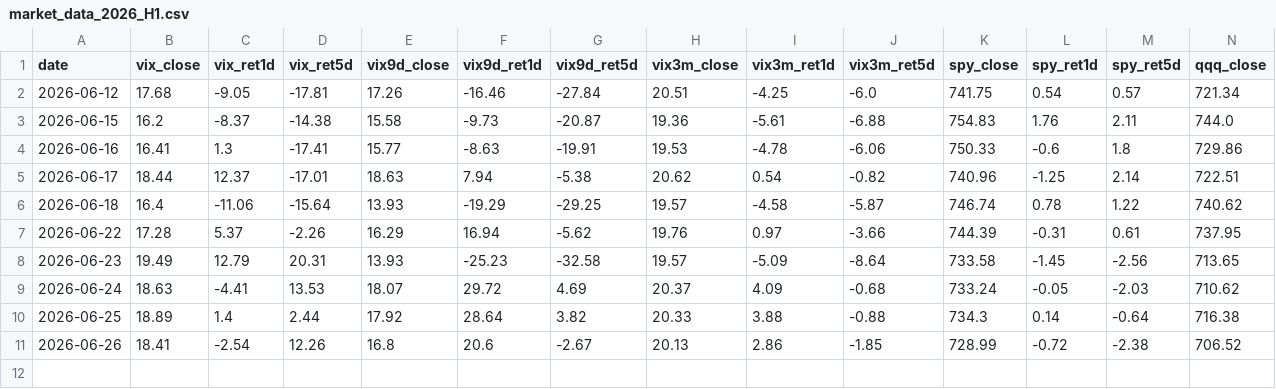
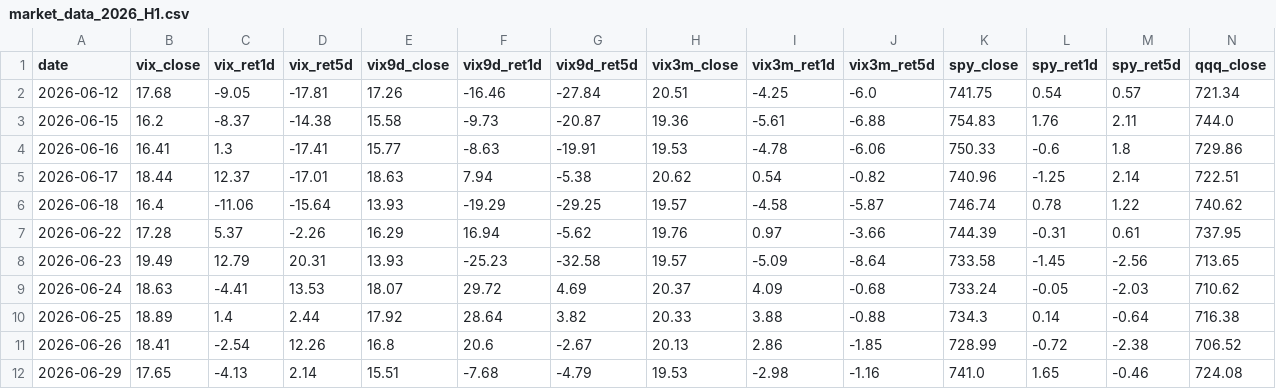
Before and after one commit to 1kyung1/iv-screener, a CSV file: market_data_2026_H1.csv, drawn as a sheet; only a part is shown; rows hold the shown columns only; the diff names each change by its address in the sheet, - before the commit and + after, or states it on an @@ line.

```diff
--- a/market_data_2026_H1.csv
+++ b/market_data_2026_H1.csv
+row 12: 2026-06-29 | 17.65 | -4.13 | 2.14 | 15.51 | -7.68 | -4.79 | 19.53 | -2.98 | -1.16 | 741.0 | 1.65 | -0.46 | 724.08
```
Also changed, not shown: 1 other file.
